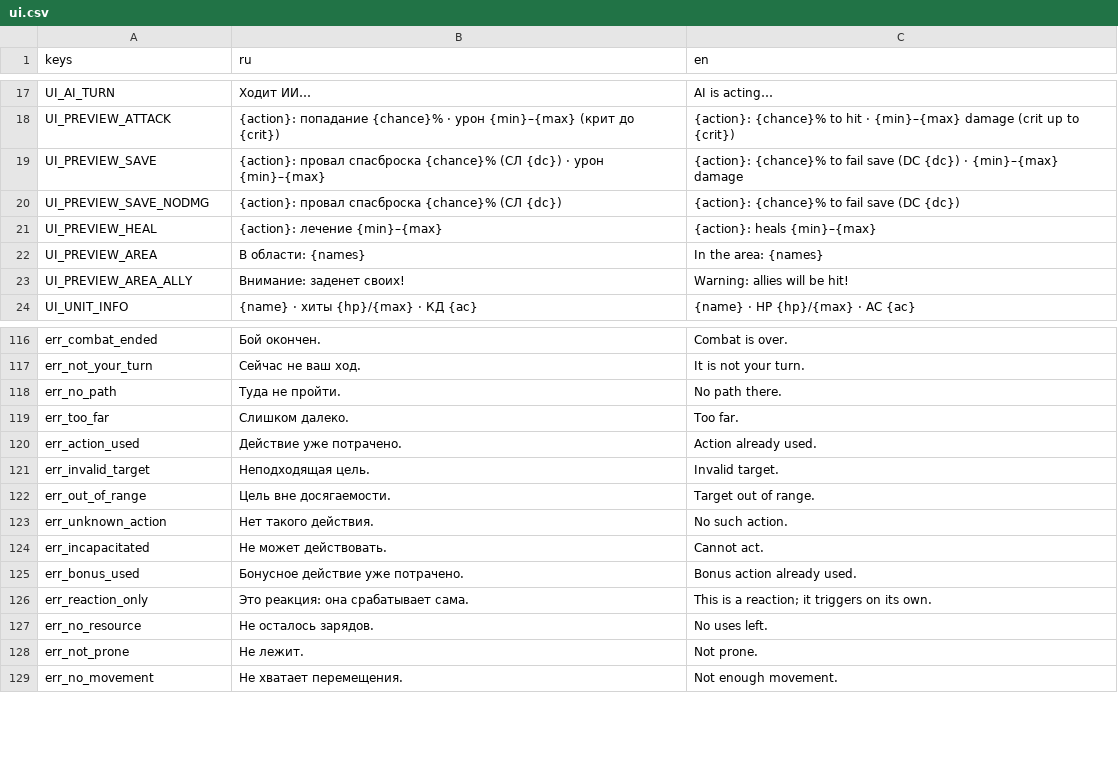
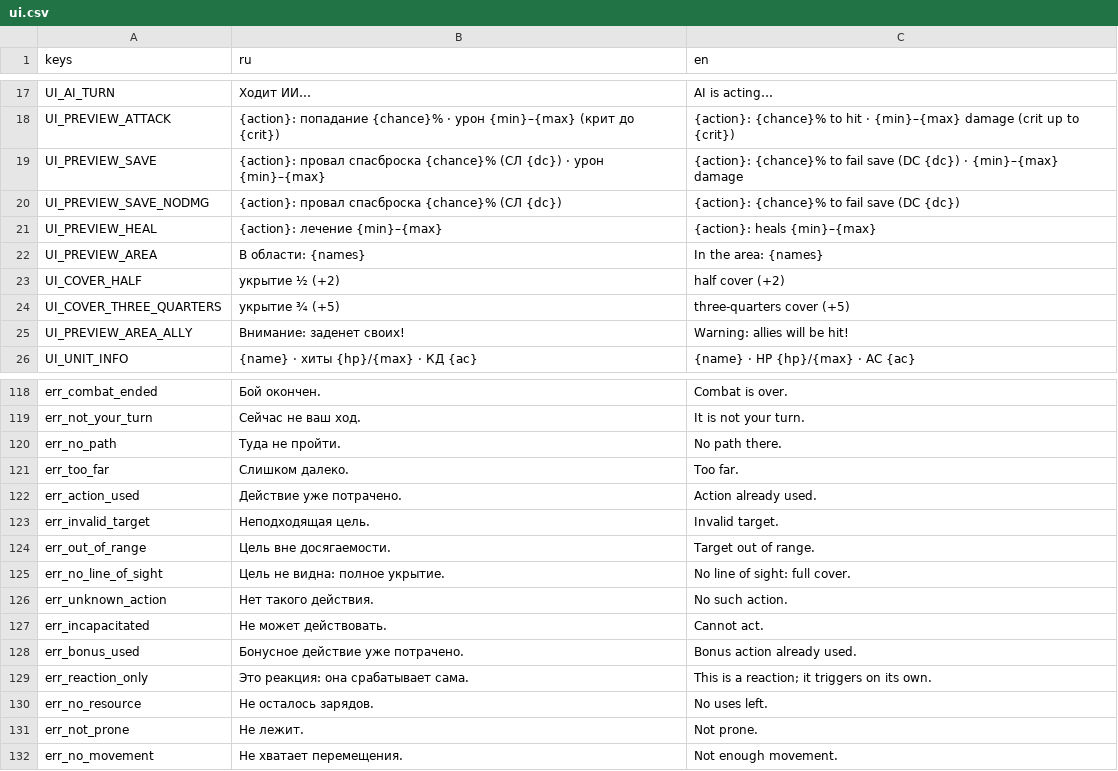
Before and after one commit to pivnoebidlo/vseslav, a CSV file: locales/ui.csv, drawn as a sheet; only a part is shown, gaps mark what is left out; the diff names each change by its address in the sheet, - before the commit and + after, or states it on an @@ line.

```diff
--- a/locales/ui.csv
+++ b/locales/ui.csv
+row 23: UI_COVER_HALF | укрытие ½ (+2) | half cover (+2)
+row 24: UI_COVER_THREE_QUARTERS | укрытие ¾ (+5) | three-quarters cover (+5)
+row 125: err_no_line_of_sight | Цель не видна: полное укрытие. | No line of sight: full cover.
```
Also changed, not shown: 26 other files.
